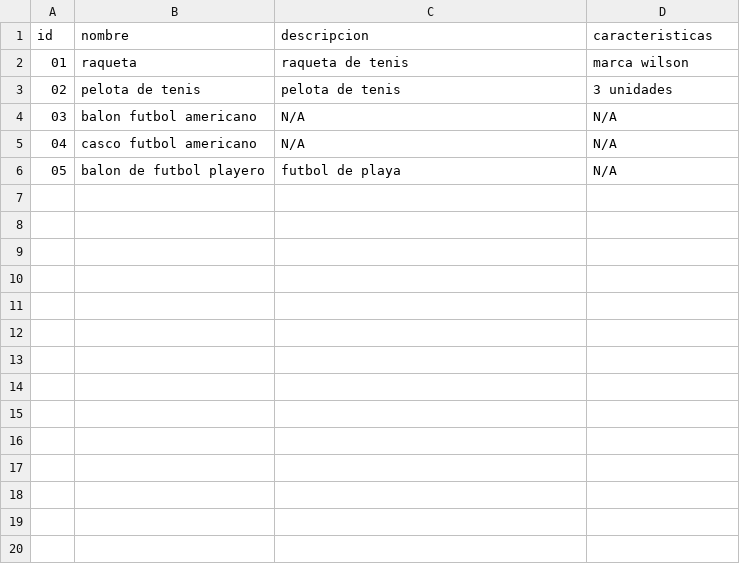
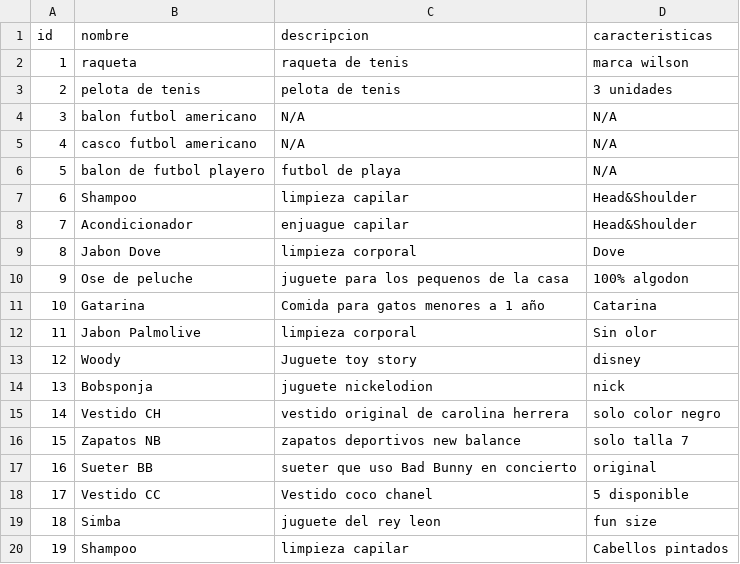
Before and after one commit to manuelguillegil/sql-auction-system, a CSV file: producto.csv, drawn as a sheet; only a part is shown; the diff covers the shown part only; the diff names each change by its address in the sheet, - before the commit and + after, or states it on an @@ line.

```diff
--- a/producto.csv
+++ b/producto.csv
@@ column A (id) renumbered between rows 2 and 6 @@
+row 7: 6 | Shampoo | limpieza capilar | Head&Shoulder
+row 8: 7 | Acondicionador | enjuague capilar | Head&Shoulder
+row 9: 8 | Jabon Dove | limpieza corporal | Dove
+row 10: 9 | Ose de peluche | juguete para los pequenos de la casa | 100% algodon
+row 11: 10 | Gatarina | Comida para gatos menores a 1 año | Catarina
+row 12: 11 | Jabon Palmolive | limpieza corporal | Sin olor
+row 13: 12 | Woody | Juguete toy story | disney
+row 14: 13 | Bobsponja | juguete nickelodion | nick
+row 15: 14 | Vestido CH | vestido original de carolina herrera | solo color negro
+row 16: 15 | Zapatos NB | zapatos deportivos new balance | solo talla 7
+row 17: 16 | Sueter BB | sueter que uso Bad Bunny en concierto | original
+row 18: 17 | Vestido CC | Vestido coco chanel | 5 disponible
+row 19: 18 | Simba | juguete del rey leon | fun size
+row 20: 19 | Shampoo | limpieza capilar | Cabellos pintados
```
Also changed, not shown: 11 added rows elsewhere in this file, subasta.csv, 2 other files.
